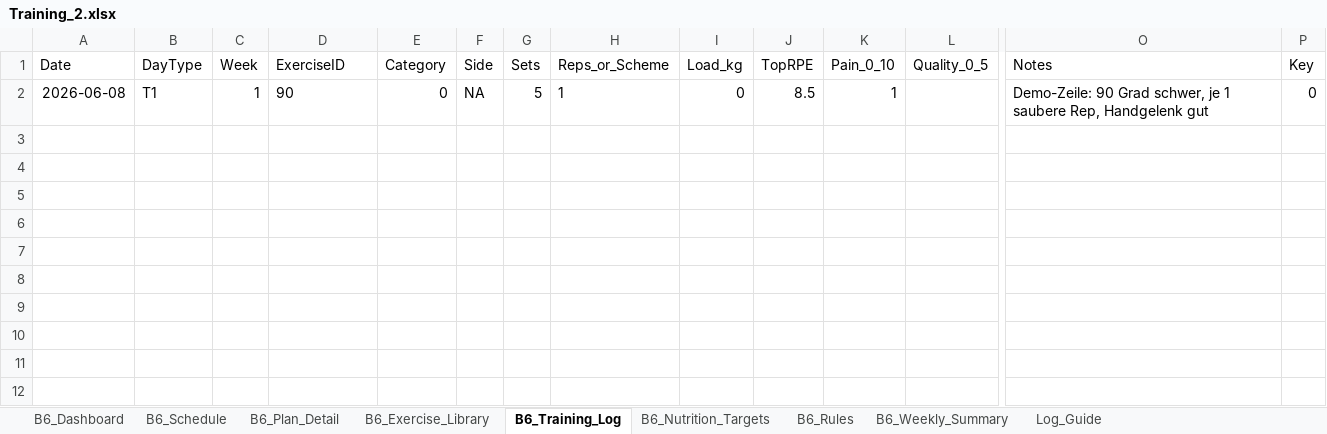
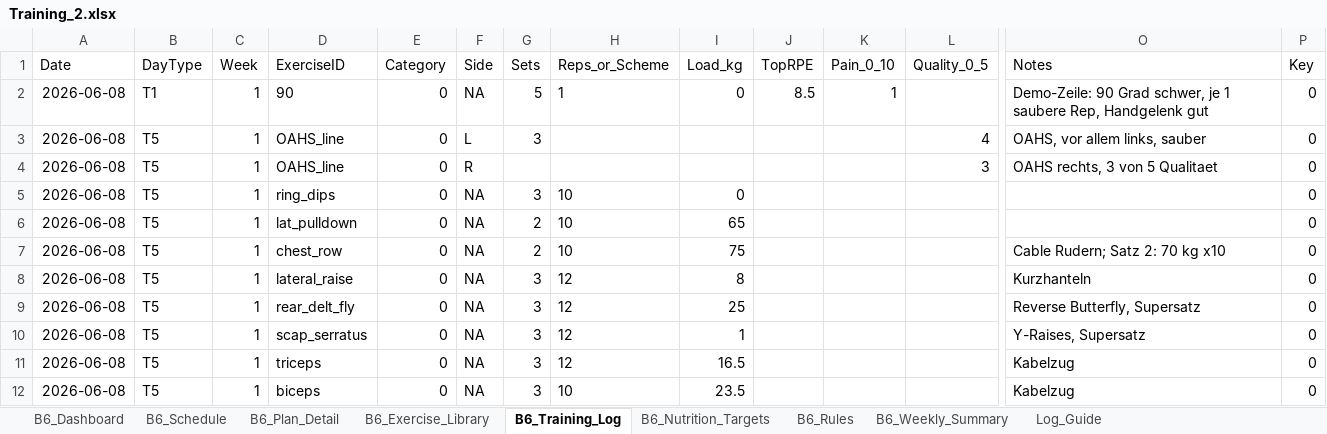
Before and after one commit to danielbellwinkel-source/My-Test-repository, an Excel workbook: Training_2.xlsx, sheet B6_Training_Log, drawn as a sheet; only a part is shown, gaps mark what is left out; values as stored, in another font and other column widths than the file's, no borders; conditional formats and table styles not drawn; rows hold the shown columns only; the diff names each change by its address in the sheet, - before the commit and + after, or states it on an @@ line.

```diff
--- a/Training_2.xlsx (sheet B6_Training_Log)
+++ b/Training_2.xlsx (sheet B6_Training_Log)
+row 3: 2026-06-08 | T5 | 1 | OAHS_line | 0 | L | 3 |  |  |  |  | 4 | OAHS, vor allem links, sauber | 0
+row 4: 2026-06-08 | T5 | 1 | OAHS_line | 0 | R |  |  |  |  |  | 3 | OAHS rechts, 3 von 5 Qualitaet | 0
+row 5: 2026-06-08 | T5 | 1 | ring_dips | 0 | NA | 3 | 10 | 0 |  |  |  |  | 0
+row 6: 2026-06-08 | T5 | 1 | lat_pulldown | 0 | NA | 2 | 10 | 65 |  |  |  |  | 0
+row 7: 2026-06-08 | T5 | 1 | chest_row | 0 | NA | 2 | 10 | 75 |  |  |  | Cable Rudern; Satz 2: 70 kg x10 | 0
+row 8: 2026-06-08 | T5 | 1 | lateral_raise | 0 | NA | 3 | 12 | 8 |  |  |  | Kurzhanteln | 0
+row 9: 2026-06-08 | T5 | 1 | rear_delt_fly | 0 | NA | 3 | 12 | 25 |  |  |  | Reverse Butterfly, Supersatz | 0
+row 10: 2026-06-08 | T5 | 1 | scap_serratus | 0 | NA | 3 | 12 | 1 |  |  |  | Y-Raises, Supersatz | 0
+row 11: 2026-06-08 | T5 | 1 | triceps | 0 | NA | 3 | 12 | 16.5 |  |  |  | Kabelzug | 0
+row 12: 2026-06-08 | T5 | 1 | biceps | 0 | NA | 3 | 10 | 23.5 |  |  |  | Kabelzug | 0
```
Also changed, not shown: 1 other file.
